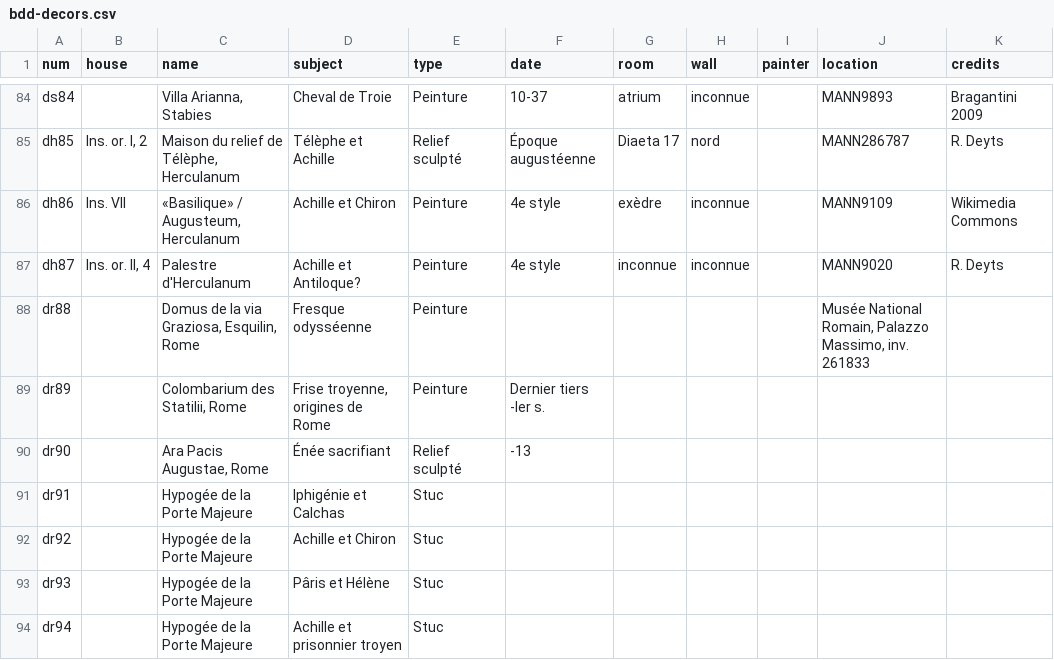
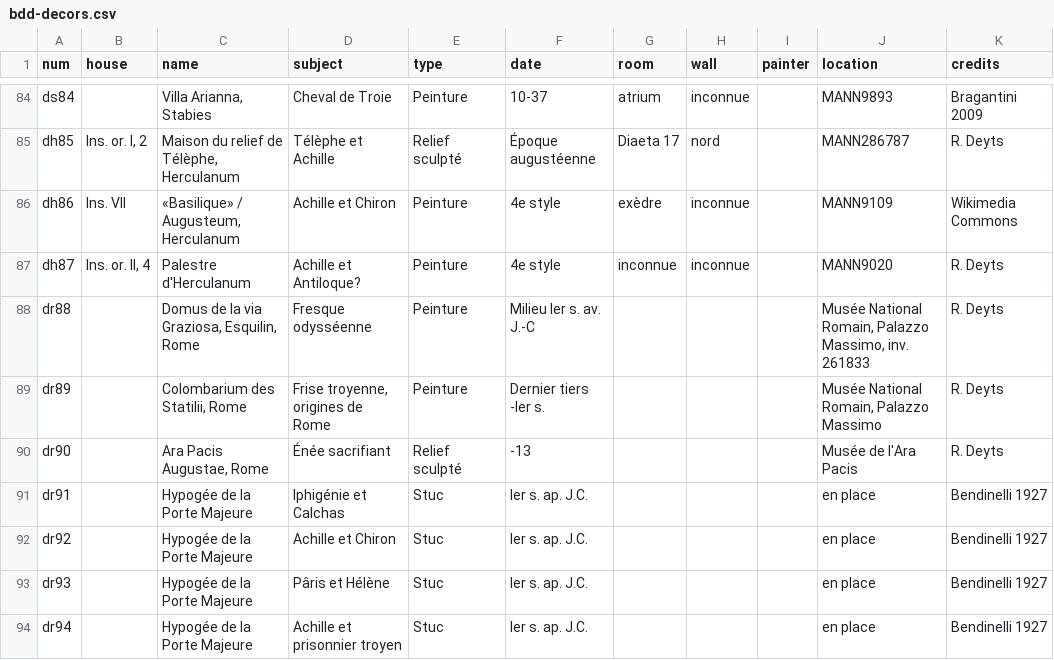
Before and after one commit to defeo/these-rachel, a CSV file: bdd-decors.csv, drawn as a sheet; only a part is shown, gaps mark what is left out; the diff covers the shown part only.

```diff
--- a/bdd-decors.csv
+++ b/bdd-decors.csv
@@ -87,8 +87,8 @@ dh86,Ins. VII,"«Basilique» / Augusteum, Herculanum",Achille et Chiron,Peinture
 dh87,"Ins. or. II, 4",Palestre d'Herculanum,Achille et Antiloque?,Peinture,4e style,inconnue,inconnue,,MANN9020,R. Deyts
-dr88,,"Domus de la via Graziosa, Esquilin, Rome",Fresque odysséenne,Peinture,,,,,"Musée National Romain, Palazzo Massimo, inv. 261833",
-dr89,,"Colombarium des Statilii, Rome","Frise troyenne, origines de Rome",Peinture,Dernier tiers -Ier s.,,,,,
-dr90,,"Ara Pacis Augustae, Rome",Énée sacrifiant,Relief sculpté,-13,,,,,
-dr91,,Hypogée de la Porte Majeure,Iphigénie et Calchas,Stuc ,,,,,,
-dr92,,Hypogée de la Porte Majeure,Achille et Chiron,Stuc,,,,,,
-dr93,,Hypogée de la Porte Majeure,Pâris et Hélène,Stuc,,,,,,
-dr94,,Hypogée de la Porte Majeure,Achille et prisonnier troyen,Stuc,,,,,,
+dr88,,"Domus de la via Graziosa, Esquilin, Rome",Fresque odysséenne,Peinture,Milieu Ier s. av. J.-C,,,,"Musée National Romain, Palazzo Massimo, inv. 261833",R. Deyts
+dr89,,"Colombarium des Statilii, Rome","Frise troyenne, origines de Rome",Peinture,Dernier tiers -Ier s.,,,,"Musée National Romain, Palazzo Massimo",R. Deyts
+dr90,,"Ara Pacis Augustae, Rome",Énée sacrifiant,Relief sculpté,-13,,,,Musée de l'Ara Pacis,R. Deyts
+dr91,,Hypogée de la Porte Majeure,Iphigénie et Calchas,Stuc ,Ier s. ap. J.C.,,,,en place,Bendinelli 1927
+dr92,,Hypogée de la Porte Majeure,Achille et Chiron,Stuc,Ier s. ap. J.C.,,,,en place,Bendinelli 1927
+dr93,,Hypogée de la Porte Majeure,Pâris et Hélène,Stuc,Ier s. ap. J.C.,,,,en place,Bendinelli 1927
+dr94,,Hypogée de la Porte Majeure,Achille et prisonnier troyen,Stuc,Ier s. ap. J.C.,,,,en place,Bendinelli 1927
```
Also changed, not shown: 18 edited cells elsewhere in this file, 2 other files.
